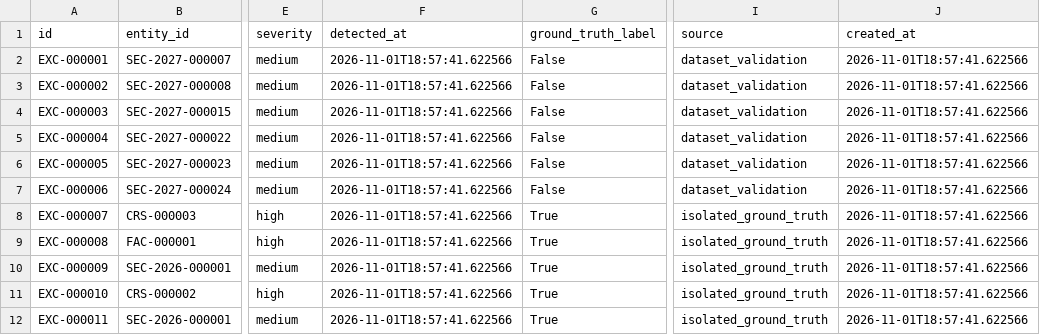
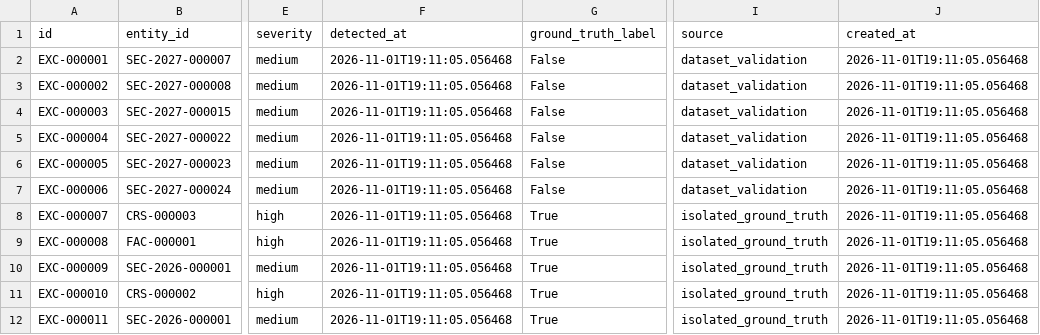
Before and after one commit to vinay9-8/Forecasting, a CSV file: data/submission/exceptions.csv, drawn as a sheet; only a part is shown, gaps mark what is left out; the diff names each change by its address in the sheet, - before the commit and + after, or states it on an @@ line.

```diff
--- a/data/submission/exceptions.csv
+++ b/data/submission/exceptions.csv
-F2:F12 (detected_at): 2026-11-01T18:57:41.622566
+F2:F12 (detected_at): 2026-11-01T19:11:05.056468
-J2:J12 (created_at): 2026-11-01T18:57:41.622566
+J2:J12 (created_at): 2026-11-01T19:11:05.056468
```
Also changed, not shown: data/submission/audit_events.csv, data/submission/forecast_runs.csv, 11 other files.
